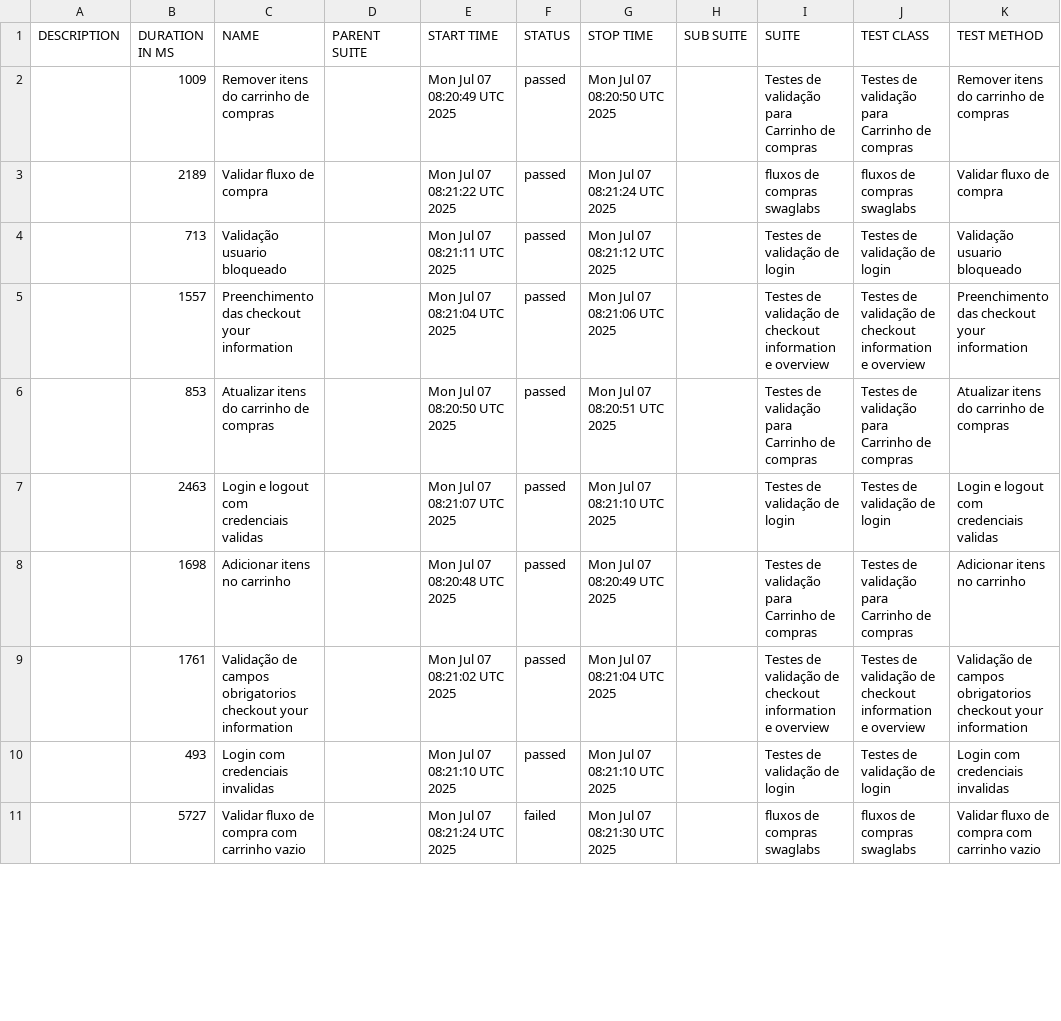
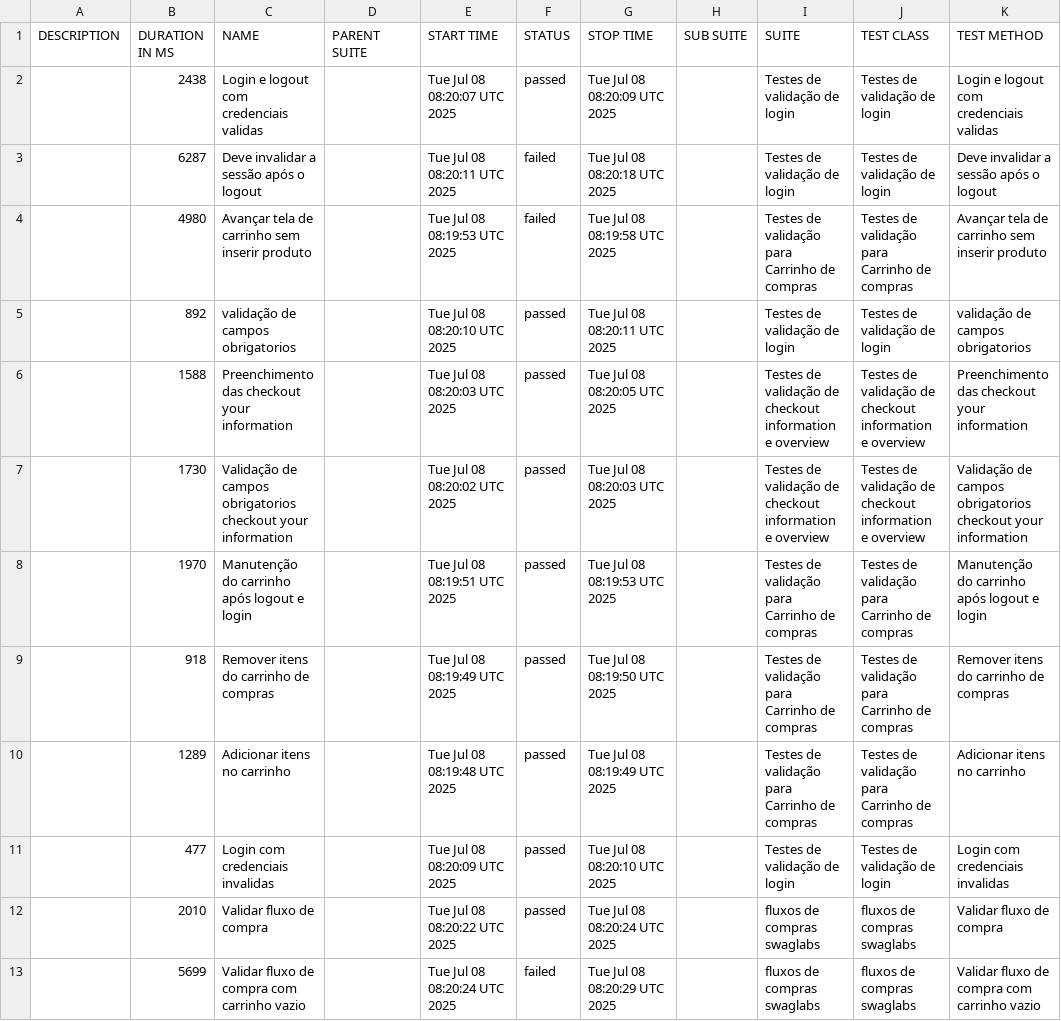
Before and after one commit to DiegoBBarbosa09/Automacao_swaglabs_cypress, a CSV file: data/suites.csv, drawn as a sheet; only a part is shown; the diff covers the shown part only.

```diff
--- a/data/suites.csv
+++ b/data/suites.csv
@@ -1,11 +1,13 @@
 "DESCRIPTION","DURATION IN MS","NAME","PARENT SUITE","START TIME","STATUS","STOP TIME","SUB SUITE","SUITE","TEST CLASS","TEST METHOD"
-"","1009","Remover itens do carrinho de compras","","Mon Jul 07 08:20:49 UTC 2025","passed","Mon Jul 07 08:20:50 UTC 2025","","Testes de validação para Carrinho de compras","Testes de validação para Carrinho de compras","Remover itens do carrinho de compras"
-"","2189","Validar fluxo de compra","","Mon Jul 07 08:21:22 UTC 2025","passed","Mon Jul 07 08:21:24 UTC 2025","","fluxos de compras swaglabs","fluxos de compras swaglabs","Validar fluxo de compra"
-"","713","Validação usuario bloqueado","","Mon Jul 07 08:21:11 UTC 2025","passed","Mon Jul 07 08:21:12 UTC 2025","","Testes de validação de login","Testes de validação de login","Validação usuario bloqueado"
-"","1557","Preenchimento das checkout your information","","Mon Jul 07 08:21:04 UTC 2025","passed","Mon Jul 07 08:21:06 UTC 2025","","Testes de validação de checkout information e overview","Testes de validação de checkout information e overview","Preenchimento das checkout your information"
-"","853","Atualizar itens do carrinho de compras","","Mon Jul 07 08:20:50 UTC 2025","passed","Mon Jul 07 08:20:51 UTC 2025","","Testes de validação para Carrinho de compras","Testes de validação para Carrinho de compras","Atualizar itens do carrinho de compras"
-"","2463","Login e logout com credenciais validas","","Mon Jul 07 08:21:07 UTC 2025","passed","Mon Jul 07 08:21:10 UTC 2025","","Testes de validação de login","Testes de validação de login","Login e logout com credenciais validas"
-"","1698","Adicionar itens no carrinho","","Mon Jul 07 08:20:48 UTC 2025","passed","Mon Jul 07 08:20:49 UTC 2025","","Testes de validação para Carrinho de compras","Testes de validação para Carrinho de compras","Adicionar itens no carrinho"
-"","1761","Validação de campos obrigatorios checkout your information","","Mon Jul 07 08:21:02 UTC 2025","passed","Mon Jul 07 08:21:04 UTC 2025","","Testes de validação de checkout information e overview","Testes de validação de checkout information e overview","Validação de campos obrigatorios checkout your information"
-"","493","Login com credenciais invalidas","","Mon Jul 07 08:21:10 UTC 2025","passed","Mon Jul 07 08:21:10 UTC 2025","","Testes de validação de login","Testes de validação de login","Login com credenciais invalidas"
-"","5727","Validar fluxo de compra com carrinho vazio","","Mon Jul 07 08:21:24 UTC 2025","failed","Mon Jul 07 08:21:30 UTC 2025","","fluxos de compras swaglabs","fluxos de compras swaglabs","Validar fluxo de compra com carrinho vazio"
+"","2438","Login e logout com credenciais validas","","Tue Jul 08 08:20:07 UTC 2025","passed","Tue Jul 08 08:20:09 UTC 2025","","Testes de validação de login","Testes de validação de login","Login e logout com credenciais validas"
+"","6287","Deve invalidar a sessão após o logout","","Tue Jul 08 08:20:11 UTC 2025","failed","Tue Jul 08 08:20:18 UTC 2025","","Testes de validação de login","Testes de validação de login","Deve invalidar a sessão após o logout"
+"","4980","Avançar tela de carrinho sem inserir produto","","Tue Jul 08 08:19:53 UTC 2025","failed","Tue Jul 08 08:19:58 UTC 2025","","Testes de validação para Carrinho de compras","Testes de validação para Carrinho de compras","Avançar tela de carrinho sem inserir produto"
+"","892","validação de campos obrigatorios","","Tue Jul 08 08:20:10 UTC 2025","passed","Tue Jul 08 08:20:11 UTC 2025","","Testes de validação de login","Testes de validação de login","validação de campos obrigatorios"
+"","1588","Preenchimento das checkout your information","","Tue Jul 08 08:20:03 UTC 2025","passed","Tue Jul 08 08:20:05 UTC 2025","","Testes de validação de checkout information e overview","Testes de validação de checkout information e overview","Preenchimento das checkout your information"
+"","1730","Validação de campos obrigatorios checkout your information","","Tue Jul 08 08:20:02 UTC 2025","passed","Tue Jul 08 08:20:03 UTC 2025","","Testes de validação de checkout information e overview","Testes de validação de checkout information e overview","Validação de campos obrigatorios checkout your information"
+"","1970","Manutenção do carrinho após logout e login","","Tue Jul 08 08:19:51 UTC 2025","passed","Tue Jul 08 08:19:53 UTC 2025","","Testes de validação para Carrinho de compras","Testes de validação para Carrinho de compras","Manutenção do carrinho após logout e login"
+"","918","Remover itens do carrinho de compras","","Tue Jul 08 08:19:49 UTC 2025","passed","Tue Jul 08 08:19:50 UTC 2025","","Testes de validação para Carrinho de compras","Testes de validação para Carrinho de compras","Remover itens do carrinho de compras"
+"","1289","Adicionar itens no carrinho","","Tue Jul 08 08:19:48 UTC 2025","passed","Tue Jul 08 08:19:49 UTC 2025","","Testes de validação para Carrinho de compras","Testes de validação para Carrinho de compras","Adicionar itens no carrinho"
+"","477","Login com credenciais invalidas","","Tue Jul 08 08:20:09 UTC 2025","passed","Tue Jul 08 08:20:10 UTC 2025","","Testes de validação de login","Testes de validação de login","Login com credenciais invalidas"
+"","2010","Validar fluxo de compra","","Tue Jul 08 08:20:22 UTC 2025","passed","Tue Jul 08 08:20:24 UTC 2025","","fluxos de compras swaglabs","fluxos de compras swaglabs","Validar fluxo de compra"
+"","5699","Validar fluxo de compra com carrinho vazio","","Tue Jul 08 08:20:24 UTC 2025","failed","Tue Jul 08 08:20:29 UTC 2025","","fluxos de compras swaglabs","fluxos de compras swaglabs","Validar fluxo de compra com carrinho vazio"
```
Also changed, not shown: 2 removed rows and 10 edited cells elsewhere in this file, 43 other files.
